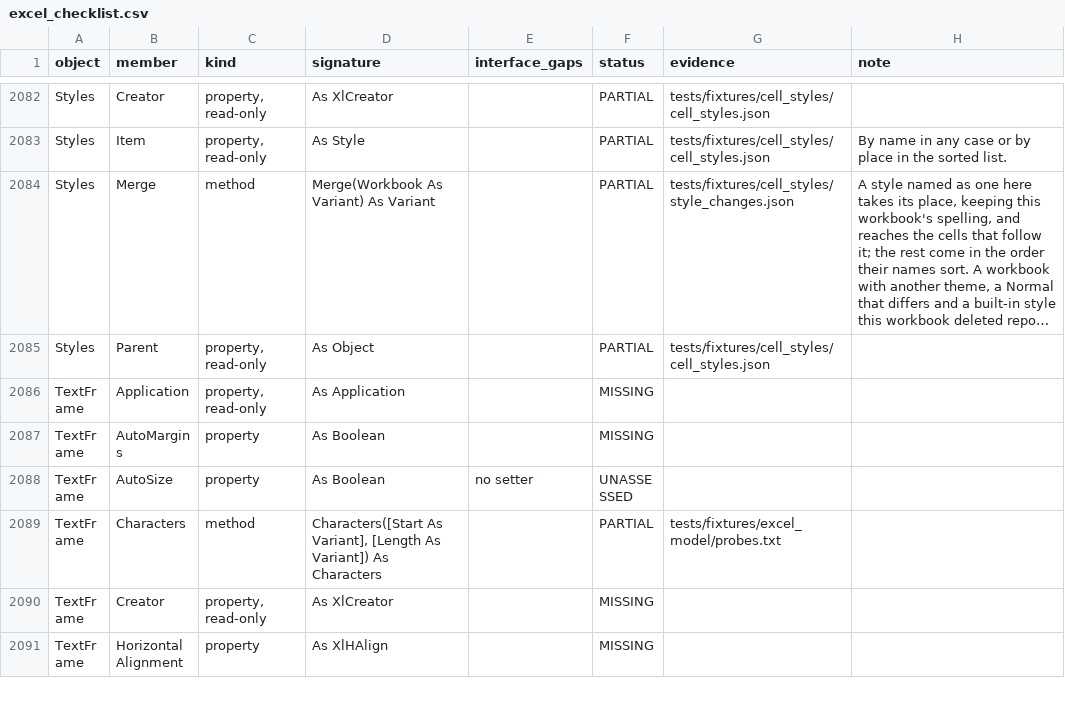
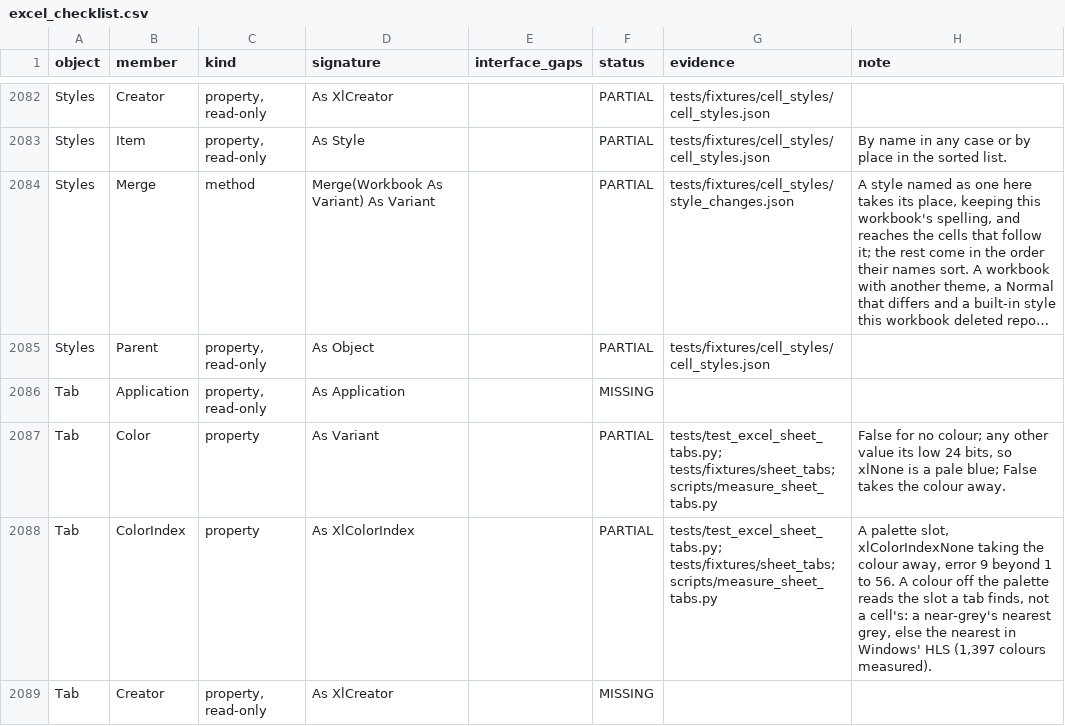
Before and after one commit to WilliamSmithEdward/pyOpenVBA, a CSV file: docs/excel_checklist.csv, drawn as a sheet; only a part is shown, gaps mark what is left out; the shorter side is filled out with more unchanged rows; long unchanged cells end in …; the diff covers the shown part only; the diff names each change by its address in the sheet, - before the commit and + after, or states it on an @@ line.

Commit message:
Colour a worksheet's tab as Excel does (#203)
Worksheet.Tab gives a Tab whose Color, ColorIndex, ThemeColor and
TintAndShade set and read the sheet's tab colour as Excel does: False for
no colour, Color = False and xlColorIndexNone taking it away, the low 24
bits of any other colour, error 9 beyond the palette's slots or the
theme's colours, and tints cut toward zero to n / 32767 and kept in 16
bits. A save writes the colour as the sheet's tabColor, the first child
of its sheetPr, and a copied sheet keeps it.

A colour off the palette reads the ColorIndex a tab finds, which is not
a cell's: a colour within 10 of grey takes the nearest grey by summed
channel distance, and any other the slot nearest in Windows' HLS by
6 dH^2 + 3 dL^2 + dS^2, the hue not wrapped round. 1,397 colours Excel
read back agree.

A new workbook saved as xlsx no longer gives its first sheet the
template's code name, and a tint whose 15 digits end in a zero is
written with 17, both as Excel writes them.

Measured in live Excel: tests/fixtures/sheet_tabs (47 cases, the file
Excel saved and the 1,397 colours).

```diff
--- a/docs/excel_checklist.csv
+++ b/docs/excel_checklist.csv
+row 2086: Tab | Application | property, read-only | As Application |  | MISSING
+row 2087: Tab | Color | property | As Variant |  | PARTIAL | tests/test_excel_sheet_tabs.py; tests/fixtures/sheet_tabs; scripts/measure_sheet_tabs.py | False for no colour; any other value its low 24 bits, so xlNone is a pale blue; False takes the colour away.
+row 2088: Tab | ColorIndex | property | As XlColorIndex |  | PARTIAL | tests/test_excel_sheet_tabs.py; tests/fixtures/sheet_tabs; scripts/measure_sheet_tabs.py | A palette slot, xlColorIndexNone taking the colour away, error 9 beyond 1 to 56. A colour off the palette reads the slot a tab finds, not a cell's: a near-grey's nearest grey, else the nearest in Windows' HLS (1,397 colours measured).
+row 2089: Tab | Creator | property, read-only | As XlCreator |  | MISSING
```
Also changed, not shown: 3 added rows and 3 edited cells elsewhere in this file, 14 other files.
